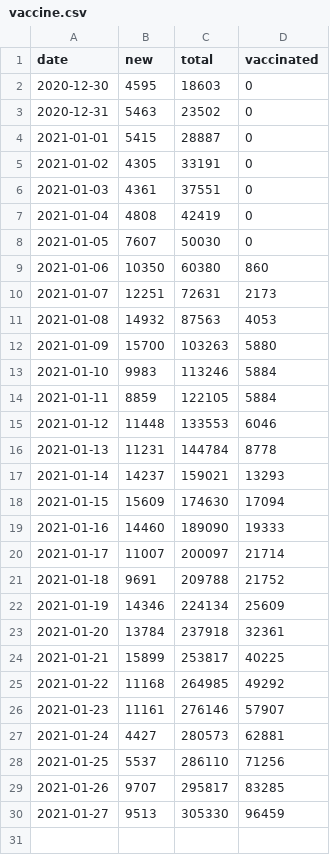
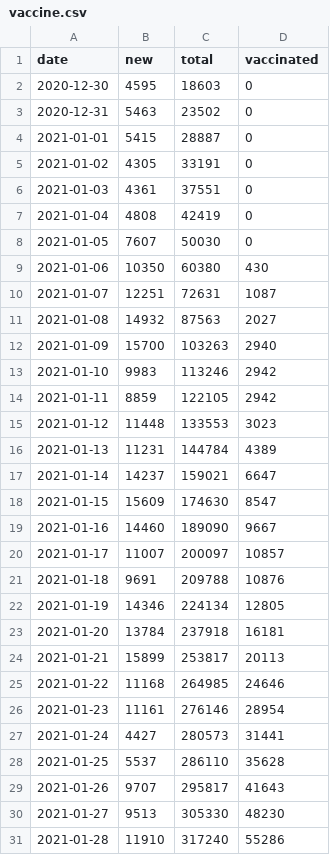
Before and after one commit to martin-allen/covid, a CSV file: data/output/vaccine.csv, drawn as a sheet.

Commit message:
Updated vaccine tracker for new schema

```diff
--- a/data/output/vaccine.csv
+++ b/data/output/vaccine.csv
@@ -8,23 +8,24 @@ date,new,total,vaccinated
 2021-01-05,7607,50030,0
-2021-01-06,10350,60380,860
-2021-01-07,12251,72631,2173
-2021-01-08,14932,87563,4053
-2021-01-09,15700,103263,5880
-2021-01-10,9983,113246,5884
-2021-01-11,8859,122105,5884
-2021-01-12,11448,133553,6046
-2021-01-13,11231,144784,8778
-2021-01-14,14237,159021,13293
-2021-01-15,15609,174630,17094
-2021-01-16,14460,189090,19333
-2021-01-17,11007,200097,21714
-2021-01-18,9691,209788,21752
-2021-01-19,14346,224134,25609
-2021-01-20,13784,237918,32361
-2021-01-21,15899,253817,40225
-2021-01-22,11168,264985,49292
-2021-01-23,11161,276146,57907
-2021-01-24,4427,280573,62881
-2021-01-25,5537,286110,71256
-2021-01-26,9707,295817,83285
-2021-01-27,9513,305330,96459
+2021-01-06,10350,60380,430
+2021-01-07,12251,72631,1087
+2021-01-08,14932,87563,2027
+2021-01-09,15700,103263,2940
+2021-01-10,9983,113246,2942
+2021-01-11,8859,122105,2942
+2021-01-12,11448,133553,3023
+2021-01-13,11231,144784,4389
+2021-01-14,14237,159021,6647
+2021-01-15,15609,174630,8547
+2021-01-16,14460,189090,9667
+2021-01-17,11007,200097,10857
+2021-01-18,9691,209788,10876
+2021-01-19,14346,224134,12805
+2021-01-20,13784,237918,16181
+2021-01-21,15899,253817,20113
+2021-01-22,11168,264985,24646
+2021-01-23,11161,276146,28954
+2021-01-24,4427,280573,31441
+2021-01-25,5537,286110,35628
+2021-01-26,9707,295817,41643
+2021-01-27,9513,305330,48230
+2021-01-28,11910,317240,55286
```
Also changed, not shown: 2 other files.
